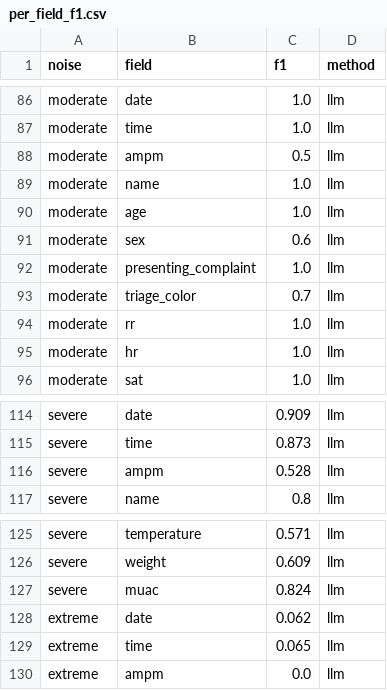
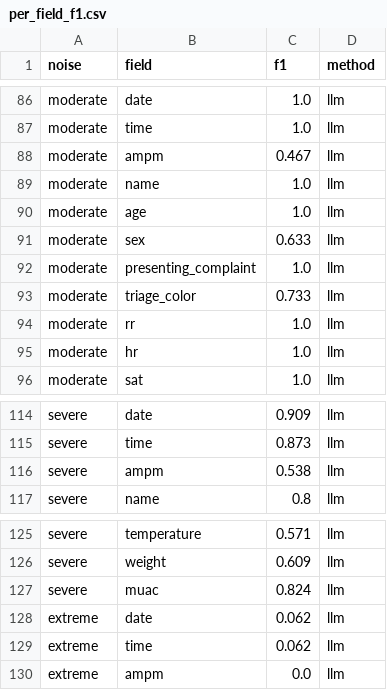
Before and after one commit to kennethyeaher/kairoHealth, a CSV file: results/per_field_f1.csv, drawn as a sheet; only a part is shown, gaps mark what is left out.

```diff
--- a/results/per_field_f1.csv
+++ b/results/per_field_f1.csv
@@ -87,8 +87,8 @@ moderate,date,1.0,llm
 moderate,time,1.0,llm
-moderate,ampm,0.5,llm
+moderate,ampm,0.467,llm
 moderate,name,1.0,llm
 moderate,age,1.0,llm
-moderate,sex,0.6,llm
+moderate,sex,0.633,llm
 moderate,presenting_complaint,1.0,llm
-moderate,triage_color,0.7,llm
+moderate,triage_color,0.733,llm
 moderate,rr,1.0,llm
@@ -115,3 +115,3 @@ severe,date,0.909,llm
 severe,time,0.873,llm
-severe,ampm,0.528,llm
+severe,ampm,0.538,llm
 severe,name,0.8,llm
@@ -128,3 +128,3 @@ severe,muac,0.824,llm
 extreme,date,0.062,llm
-extreme,time,0.065,llm
+extreme,time,0.062,llm
 extreme,ampm,0.0,llm
```
Also changed, not shown: results/bootstrap_ci.csv, results/bootstrap_diff.csv, 10 other files.
